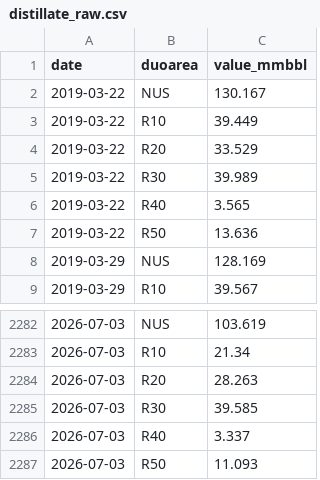
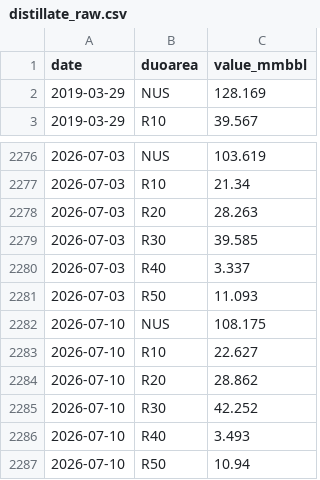
Before and after one commit to DataVizHonduran/boquin.github.io, a CSV file: reports/petroleum-stocks/data/distillate_raw.csv, drawn as a sheet; only a part is shown, gaps mark what is left out; removed rows and columns are numbered as before the commit, all else as after; the diff names each change by its address in the sheet, - before the commit and + after, or states it on an @@ line.

```diff
--- a/reports/petroleum-stocks/data/distillate_raw.csv
+++ b/reports/petroleum-stocks/data/distillate_raw.csv
-row 2: 2019-03-22 | NUS | 130.167
-row 3: 2019-03-22 | R10 | 39.449
-row 4: 2019-03-22 | R20 | 33.529
-row 5: 2019-03-22 | R30 | 39.989
-row 6: 2019-03-22 | R40 | 3.565
-row 7: 2019-03-22 | R50 | 13.636
+row 2282: 2026-07-10 | NUS | 108.175
+row 2283: 2026-07-10 | R10 | 22.627
+row 2284: 2026-07-10 | R20 | 28.862
+row 2285: 2026-07-10 | R30 | 42.252
+row 2286: 2026-07-10 | R40 | 3.493
+row 2287: 2026-07-10 | R50 | 10.94
```
Also changed, not shown: reports/petroleum-stocks/data/crude_seasonal.csv, reports/petroleum-stocks/data/distillate_seasonal.csv, 7 other files.
